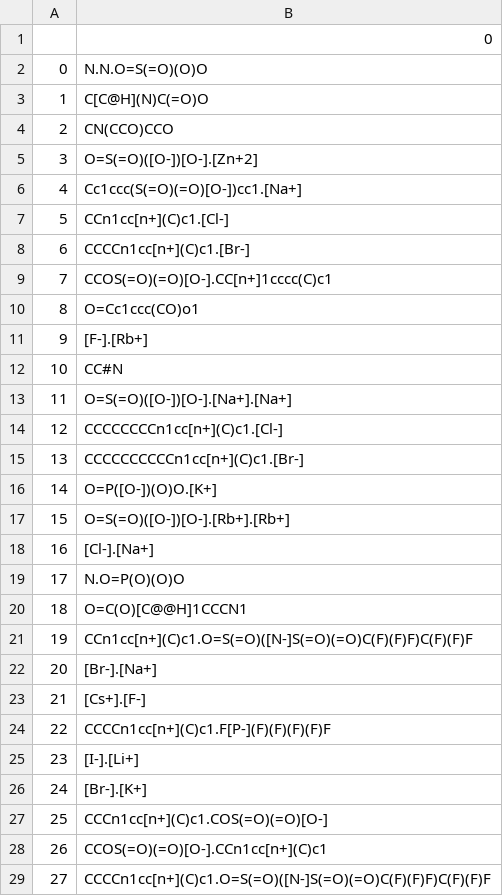
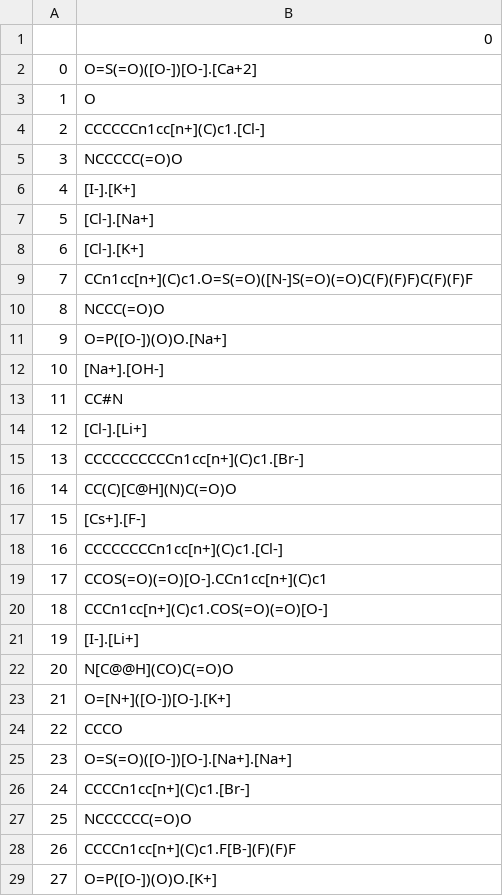
Before and after one commit to barmoral/evaluator-ThermoML, a CSV file: NIST_data/osmotic_indiv comps.csv, drawn as a sheet; only a part is shown; the diff covers the shown part only.

```diff
--- a/NIST_data/osmotic_indiv comps.csv
+++ b/NIST_data/osmotic_indiv comps.csv
@@ -1,29 +1,29 @@
 ,0
-0,N.N.O=S(=O)(O)O
-1,C[C@H](N)C(=O)O
-2,CN(CCO)CCO
-3,O=S(=O)([O-])[O-].[Zn+2]
-4,Cc1ccc(S(=O)(=O)[O-])cc1.[Na+]
-5,CCn1cc[n+](C)c1.[Cl-]
-6,CCCCn1cc[n+](C)c1.[Br-]
-7,CCOS(=O)(=O)[O-].CC[n+]1cccc(C)c1
-8,O=Cc1ccc(CO)o1
-9,[F-].[Rb+]
-10,CC#N
-11,O=S(=O)([O-])[O-].[Na+].[Na+]
-12,CCCCCCCCn1cc[n+](C)c1.[Cl-]
+0,O=S(=O)([O-])[O-].[Ca+2]
+1,O
+2,CCCCCCn1cc[n+](C)c1.[Cl-]
+3,NCCCCC(=O)O
+4,[I-].[K+]
+5,[Cl-].[Na+]
+6,[Cl-].[K+]
+7,CCn1cc[n+](C)c1.O=S(=O)([N-]S(=O)(=O)C(F)(F)F)C(F)(F)F
+8,NCCC(=O)O
+9,O=P([O-])(O)O.[Na+]
+10,[Na+].[OH-]
+11,CC#N
+12,[Cl-].[Li+]
 13,CCCCCCCCCCn1cc[n+](C)c1.[Br-]
-14,O=P([O-])(O)O.[K+]
-15,O=S(=O)([O-])[O-].[Rb+].[Rb+]
-16,[Cl-].[Na+]
-17,N.O=P(O)(O)O
-18,O=C(O)[C@@H]1CCCN1
-19,CCn1cc[n+](C)c1.O=S(=O)([N-]S(=O)(=O)C(F)(F)F)C(F)(F)F
-20,[Br-].[Na+]
-21,[Cs+].[F-]
-22,CCCCn1cc[n+](C)c1.F[P-](F)(F)(F)(F)F
-23,[I-].[Li+]
-24,[Br-].[K+]
-25,CCCn1cc[n+](C)c1.COS(=O)(=O)[O-]
-26,CCOS(=O)(=O)[O-].CCn1cc[n+](C)c1
-27,CCCCn1cc[n+](C)c1.O=S(=O)([N-]S(=O)(=O)C(F)(F)F)C(F)(F)F
+14,CC(C)[C@H](N)C(=O)O
+15,[Cs+].[F-]
+16,CCCCCCCCn1cc[n+](C)c1.[Cl-]
+17,CCOS(=O)(=O)[O-].CCn1cc[n+](C)c1
+18,CCCn1cc[n+](C)c1.COS(=O)(=O)[O-]
+19,[I-].[Li+]
+20,N[C@@H](CO)C(=O)O
+21,O=[N+]([O-])[O-].[K+]
+22,CCCO
+23,O=S(=O)([O-])[O-].[Na+].[Na+]
+24,CCCCn1cc[n+](C)c1.[Br-]
+25,NCCCCCC(=O)O
+26,CCCCn1cc[n+](C)c1.F[B-](F)(F)F
+27,O=P([O-])(O)O.[K+]
```
Also changed, not shown: 32 edited cells elsewhere in this file, NIST_data/osmotic_unique_mixs.csv, NIST_data/sage_dens_indiv_comps.csv, 46 other files.
